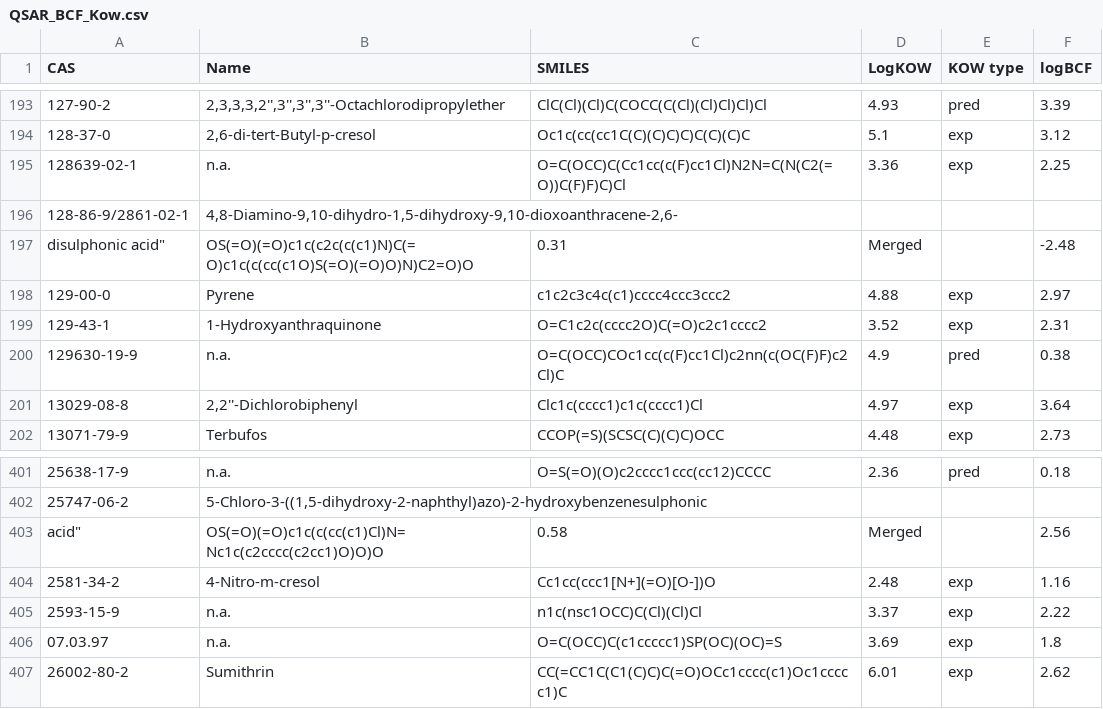
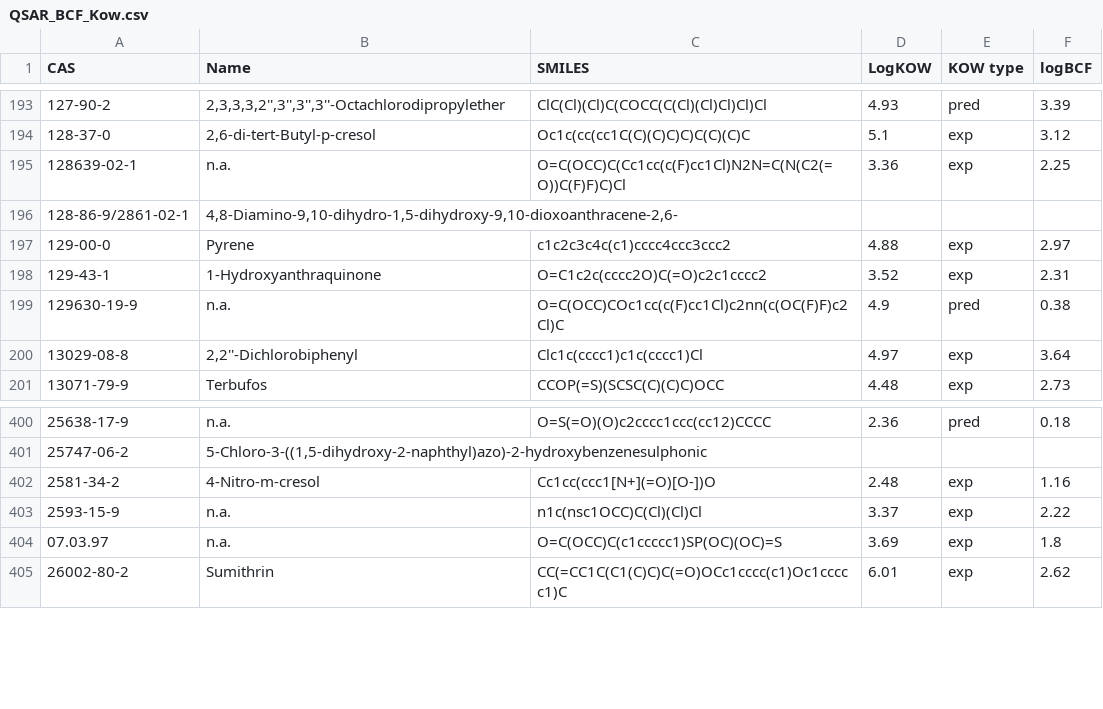
Before and after one commit to Shaashwat05/ML_basics, a CSV file: QSAR_fish_BCF/QSAR_BCF_Kow.csv, drawn as a sheet; only a part is shown, gaps mark what is left out.

```diff
--- a/QSAR_fish_BCF/QSAR_BCF_Kow.csv
+++ b/QSAR_fish_BCF/QSAR_BCF_Kow.csv
@@ -196,3 +196,2 @@
 128-86-9/2861-02-1,"4,8-Diamino-9,10-dihydro-1,5-dihydroxy-9,10-dioxoanthracene-2,6-",,,,
-"disulphonic acid""",OS(=O)(=O)c1c(c2c(c(c1)N)C(=O)c1c(c(cc(c1O)S(=O)(=O)O)N)C2=O)O,0.31,Merged,,-2.48
 129-00-0,Pyrene,c1c2c3c4c(c1)cccc4ccc3ccc2,4.88,exp,2.97
@@ -402,3 +401,2 @@
 25747-06-2,"5-Chloro-3-((1,5-dihydroxy-2-naphthyl)azo)-2-hydroxybenzenesulphonic",,,,
-"acid""",OS(=O)(=O)c1c(c(cc(c1)Cl)N=Nc1c(c2cccc(c2cc1)O)O)O,0.58,Merged,,2.56
 2581-34-2,4-Nitro-m-cresol,Cc1cc(ccc1[N+](=O)[O-])O,2.48,exp,1.16
```
Also changed, not shown: 2 other files.
